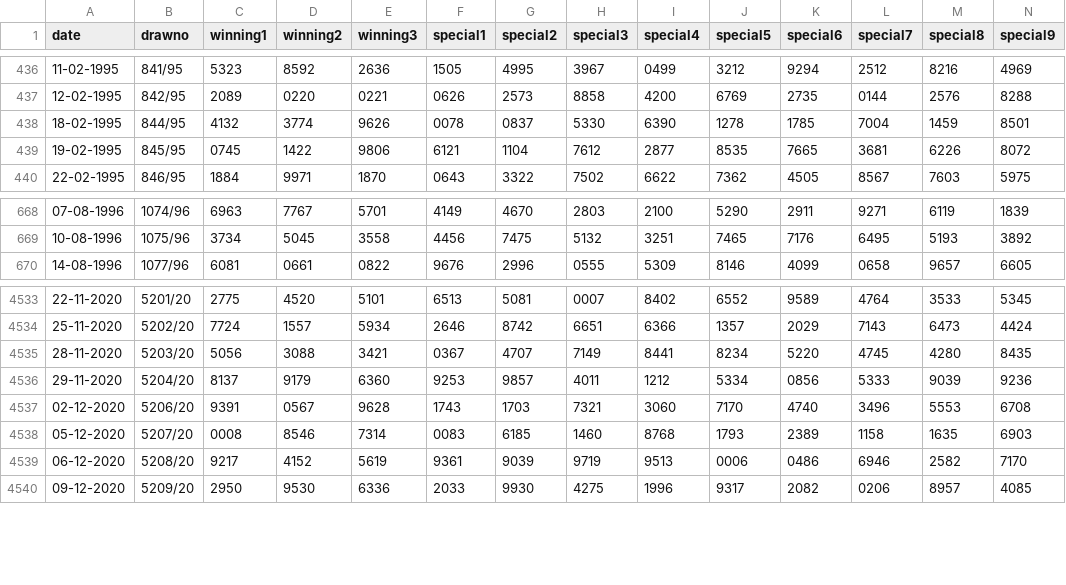
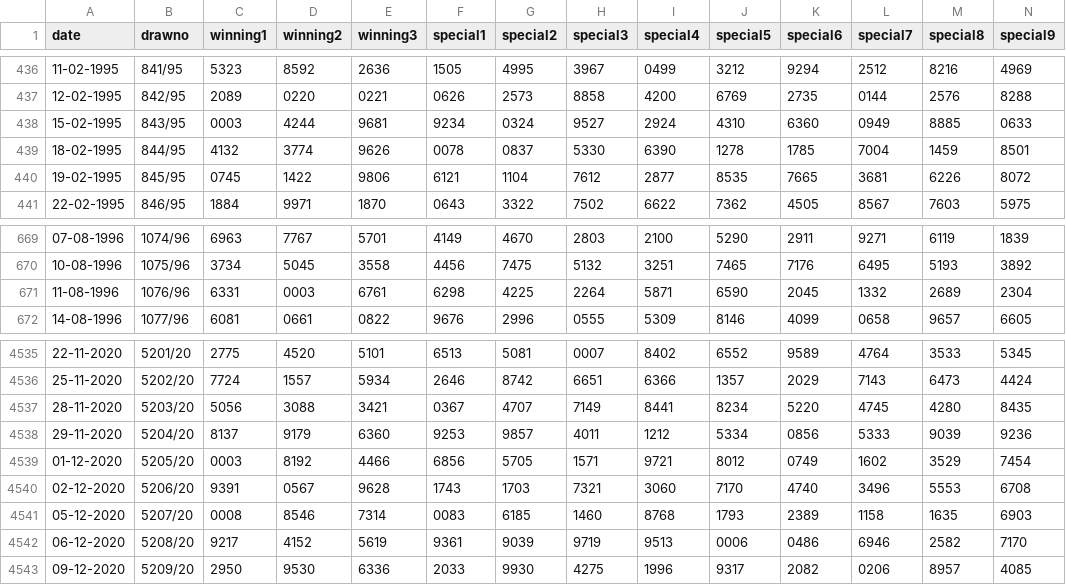
Before and after one commit to lck920/randai-scraper-bot, a CSV file: data/toto_pastresult_170526.csv, drawn as a sheet; only a part is shown, gaps mark what is left out; rows hold the shown columns only; the diff names each change by its address in the sheet, - before the commit and + after, or states it on an @@ line.

```diff
--- a/data/toto_pastresult_170526.csv
+++ b/data/toto_pastresult_170526.csv
+row 438: 15-02-1995 | 843/95 | 0003 | 4244 | 9681 | 9234 | 0324 | 9527 | 2924 | 4310 | 6360 | 0949 | 8885 | 0633
+row 671: 11-08-1996 | 1076/96 | 6331 | 0003 | 6761 | 6298 | 4225 | 2264 | 5871 | 6590 | 2045 | 1332 | 2689 | 2304
+row 4539: 01-12-2020 | 5205/20 | 0003 | 8192 | 4466 | 6856 | 5705 | 1571 | 9721 | 8012 | 0749 | 1602 | 3529 | 7454
```
Also changed, not shown: data/magnum_pastresult_170526.csv, 6 other files.
